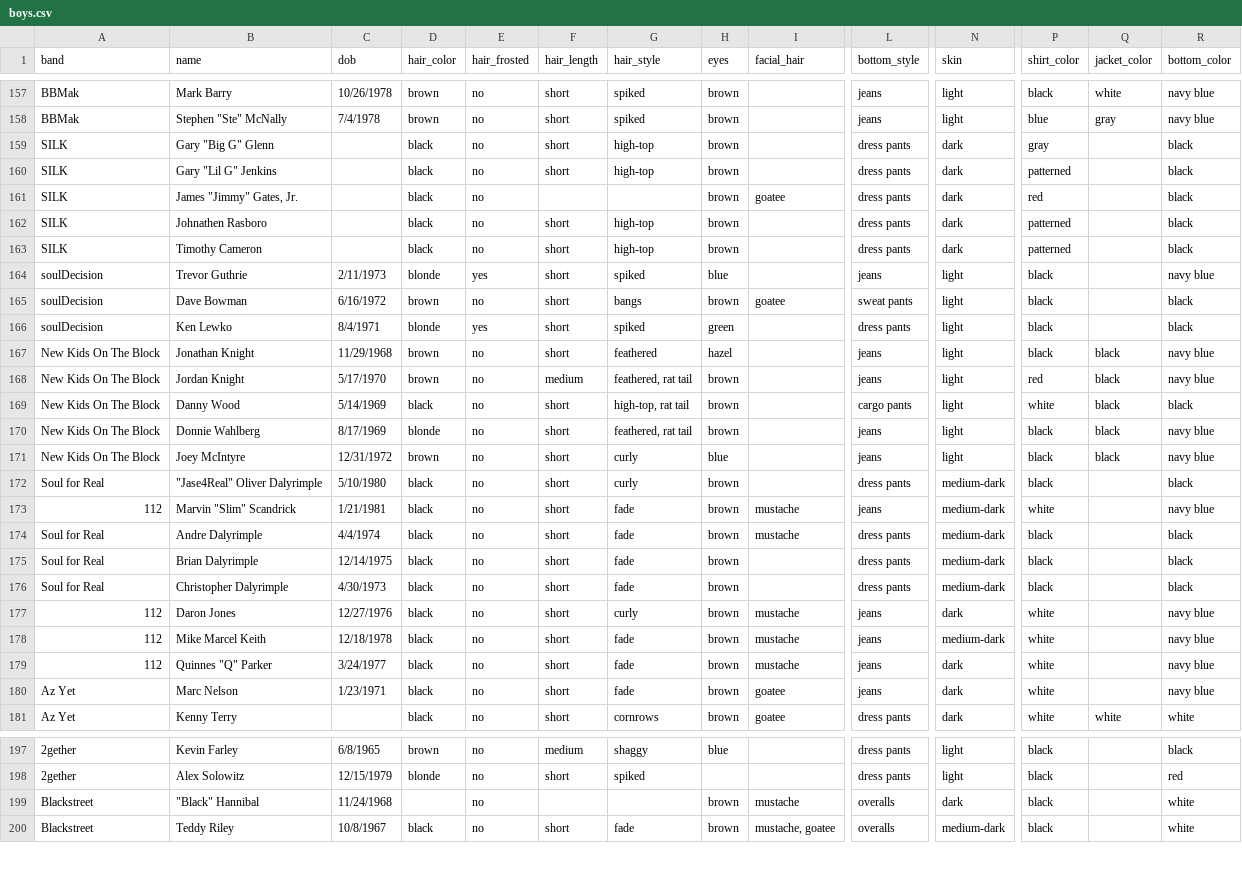
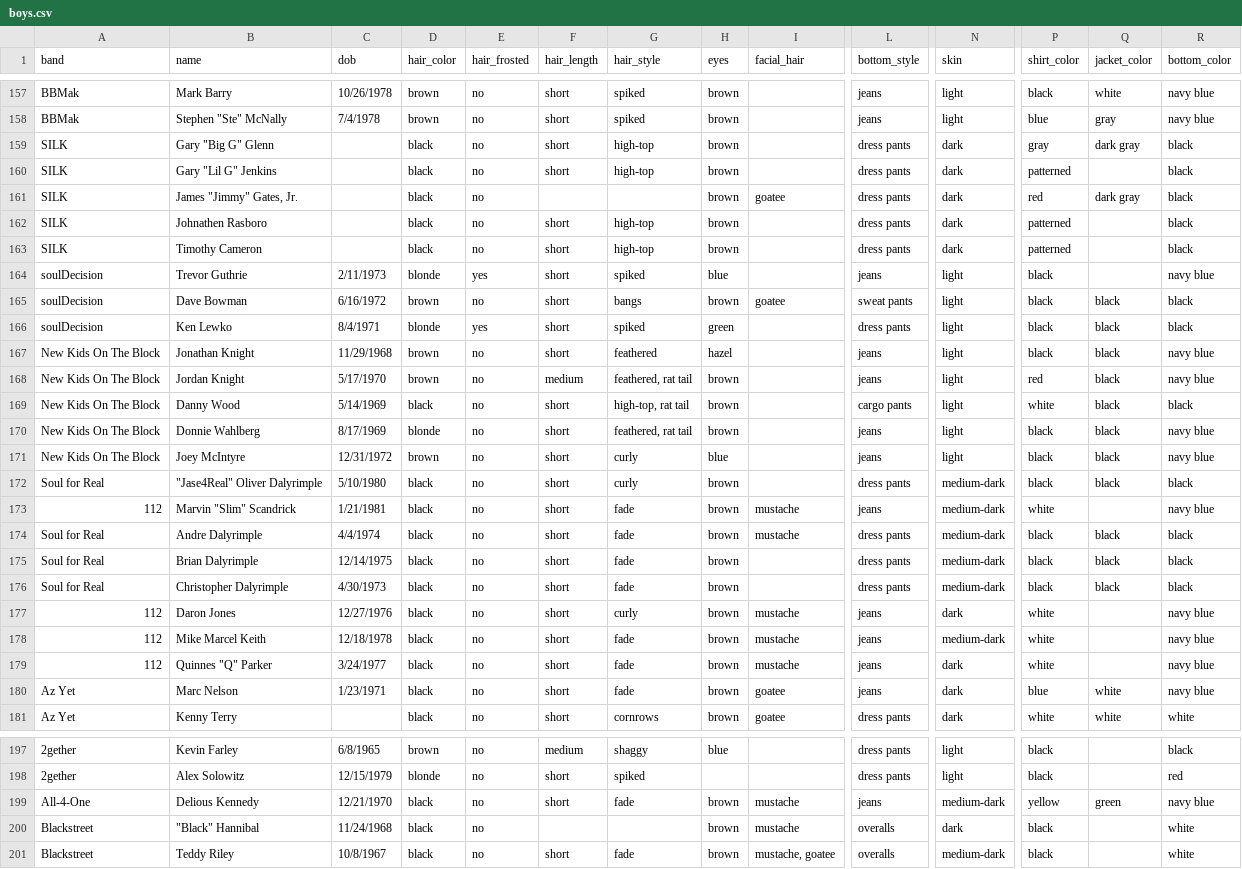
Before and after one commit to the-pudding/boybands, a CSV file: docs/assets/data/boys.csv, drawn as a sheet; only a part is shown, gaps mark what is left out; addresses are those after the commit; rows hold the shown columns only; the diff covers the shown part only; the diff names each change by its address in the sheet, - before the commit and + after, or states it on an @@ line.

```diff
--- a/docs/assets/data/boys.csv
+++ b/docs/assets/data/boys.csv
-Q159 (jacket_color): (empty)
+Q159 (jacket_color): dark gray
-Q161 (jacket_color): (empty)
+Q161 (jacket_color): dark gray
-Q165:Q166 (jacket_color): (empty)
+Q165:Q166 (jacket_color): black
-Q172 (jacket_color): (empty)
+Q172 (jacket_color): black
-Q174:Q176 (jacket_color): (empty)
+Q174:Q176 (jacket_color): black
-P180 (shirt_color): white
+P180 (shirt_color): blue
-Q180 (jacket_color): (empty)
+Q180 (jacket_color): white
+row 199: All-4-One | Delious Kennedy | 12/21/1970 | black | no | short | fade | brown | mustache | jeans | medium-dark | yellow | green | navy blue
-D200 (hair_color): (empty)
+D200 (hair_color): black
```
Also changed, not shown: 16 edited cells elsewhere in this file, src/assets/data/boys.csv, 5 other files.
